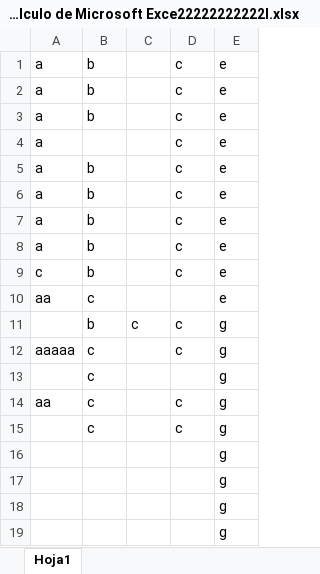
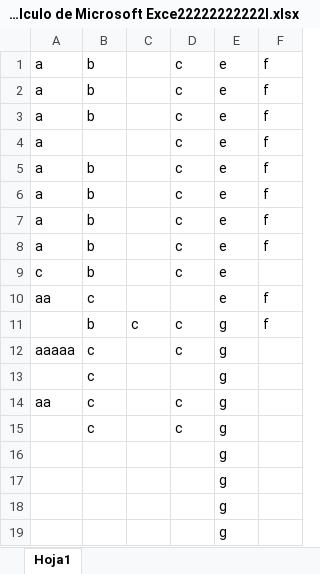
Before and after one commit to evergel/Prueba, an Excel workbook: Nuevo Hoja de cálculo de Microsoft Exce22222222222l.xlsx, sheet Hoja1, drawn as a sheet; values as stored, in another font and other column widths than the file's, no borders; the diff names each change by its address in the sheet, - before the commit and + after, or states it on an @@ line.

Commit message:
aaabbbbb

```diff
--- a/Nuevo Hoja de cálculo de Microsoft Exce22222222222l.xlsx (sheet Hoja1)
+++ b/Nuevo Hoja de cálculo de Microsoft Exce22222222222l.xlsx (sheet Hoja1)
+column F, rows 1-11: f | f | f | f | f | f | f | f |  | f | f
```
